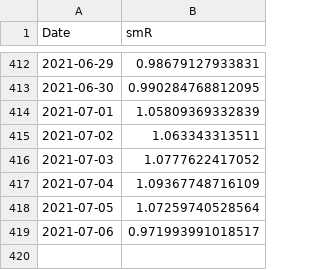
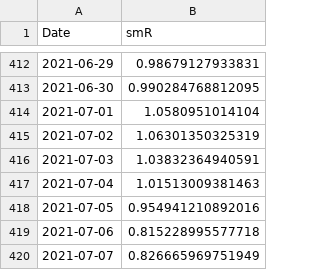
Before and after one commit to nishanshaik/sunset_angels-jump, a CSV file: India.csv, drawn as a sheet; only a part is shown, gaps mark what is left out.

```diff
--- a/India.csv
+++ b/India.csv
@@ -413,7 +413,8 @@
 2021-06-30,0.990284768812095
-2021-07-01,1.05809369332839
-2021-07-02,1.063343313511
-2021-07-03,1.0777622417052
-2021-07-04,1.09367748716109
-2021-07-05,1.07259740528564
-2021-07-06,0.971993991018517
+2021-07-01,1.0580951014104
+2021-07-02,1.06301350325319
+2021-07-03,1.03832364940591
+2021-07-04,1.01513009381463
+2021-07-05,0.954941210892016
+2021-07-06,0.815228995577718
+2021-07-07,0.826665969751949
```
Also changed, not shown: States.csv, 38 other files.
